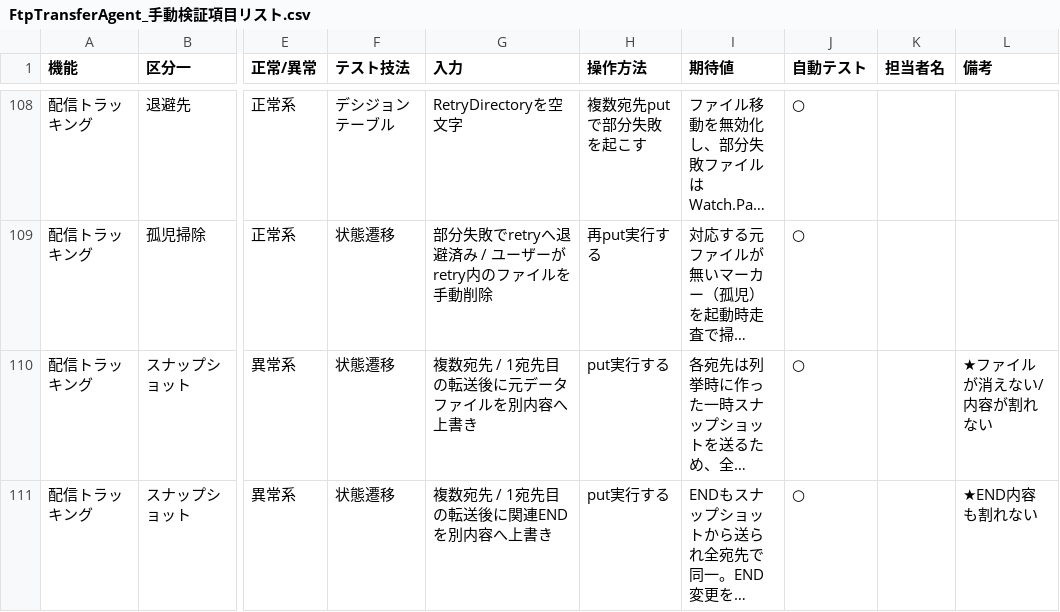
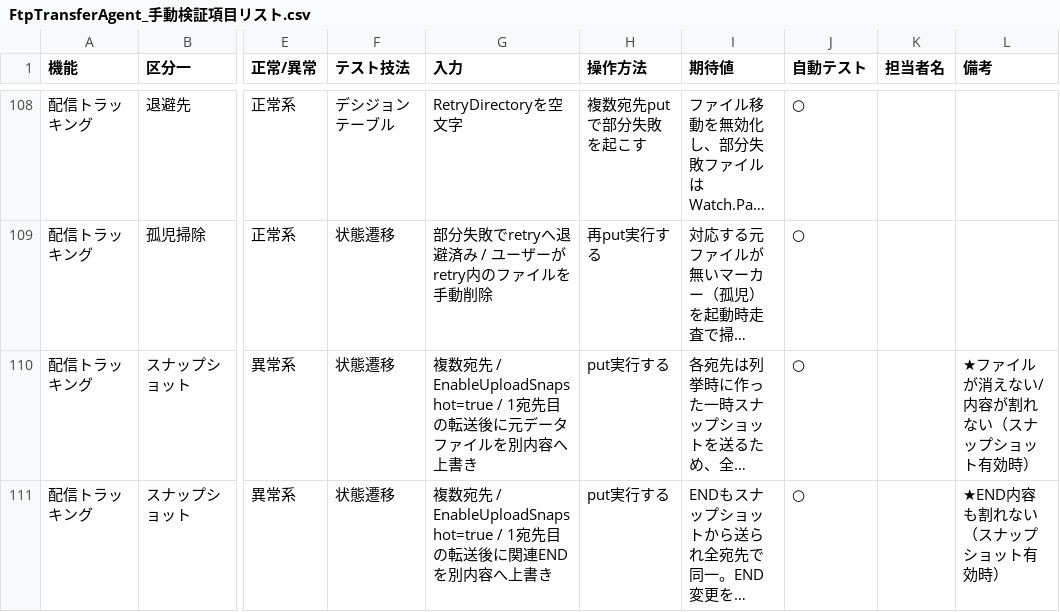
Before and after one commit to siroco-kyon/ftp-transfer-agent, a CSV file: FtpTransferAgent_手動検証項目リスト.csv, drawn as a sheet; only a part is shown, gaps mark what is left out; long unchanged cells end in …; the diff covers the shown part only; the diff names each change by its address in the sheet, - before the commit and + after, or states it on an @@ line.

```diff
--- a/FtpTransferAgent_手動検証項目リスト.csv
+++ b/FtpTransferAgent_手動検証項目リスト.csv
-G110 (入力): …宛先 / 1宛先目…
+G110 (入力): …宛先 / EnableUploadSnapshot=true / 1宛先目…
-L110 (備考): ★ファイルが消えない/内容が割れない
+L110 (備考): ★ファイルが消えない/内容が割れない（スナップショット有効時）
-G111 (入力): 複数宛先 / 1宛先目の転送後に関連ENDを別内容へ上書き
+G111 (入力): 複数宛先 / EnableUploadSnapshot=true / 1宛先目の転送後に関連ENDを別内容へ上書き
-L111 (備考): ★END内容も割れない
+L111 (備考): ★END内容も割れない（スナップショット有効時）
```
Also changed, not shown: 3 added rows and 3 edited cells elsewhere in this file, 10 other files.
